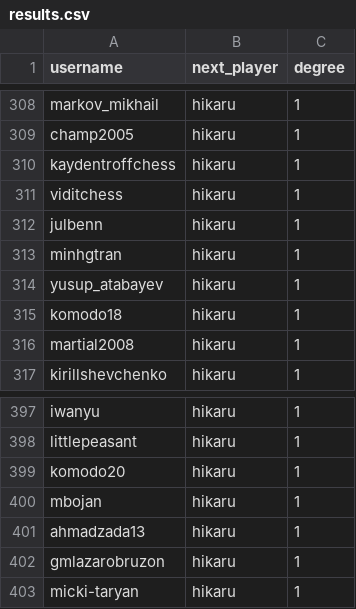
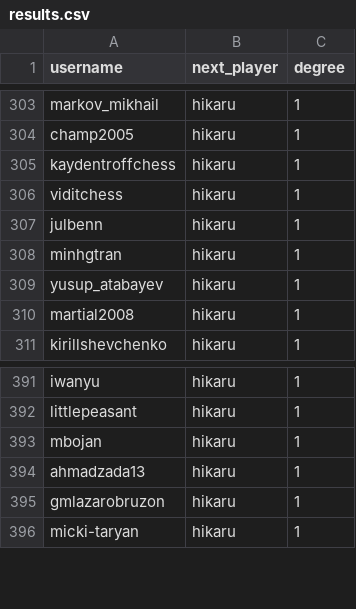
Before and after one commit to FuzzyLogic123/six-degrees-of-hikaru-backend, a CSV file: data/blitz/1/results.csv, drawn as a sheet; only a part is shown, gaps mark what is left out; the diff covers the shown part only.

```diff
--- a/data/blitz/1/results.csv
+++ b/data/blitz/1/results.csv
@@ -314,3 +309,2 @@ minhgtran|hikaru|1
 yusup_atabayev|hikaru|1
-komodo18|hikaru|1
 martial2008|hikaru|1
@@ -398,3 +392,2 @@ iwanyu|hikaru|1
 littlepeasant|hikaru|1
-komodo20|hikaru|1
 mbojan|hikaru|1
```
Also changed, not shown: 5 removed rows elsewhere in this file, data/bullet/2/results.csv, 16 other files.
